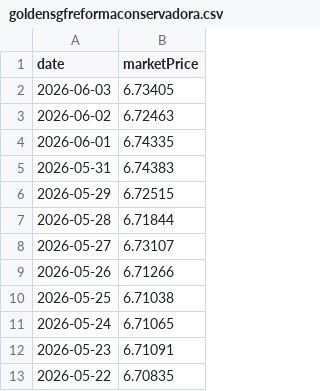
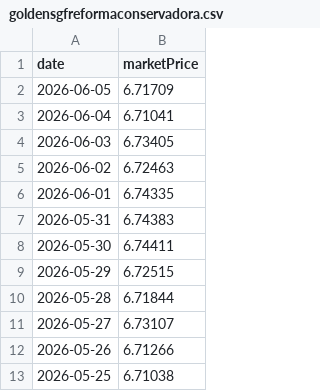
Before and after one commit to enen92/ghostfolio-goldensgf-ppr, a CSV file: output/goldensgfreformaconservadora.csv, drawn as a sheet; only a part is shown; the shorter side is filled out with more unchanged rows; the diff names each change by its address in the sheet, - before the commit and + after, or states it on an @@ line.

```diff
--- a/output/goldensgfreformaconservadora.csv
+++ b/output/goldensgfreformaconservadora.csv
+row 2: 2026-06-05 | 6.71709
+row 3: 2026-06-04 | 6.71041
+row 8: 2026-05-30 | 6.74411
```
Also changed, not shown: output/goldensgfpoupancaativa.csv, output/goldensgfpoupancaconservadora.csv, 55 other files.
